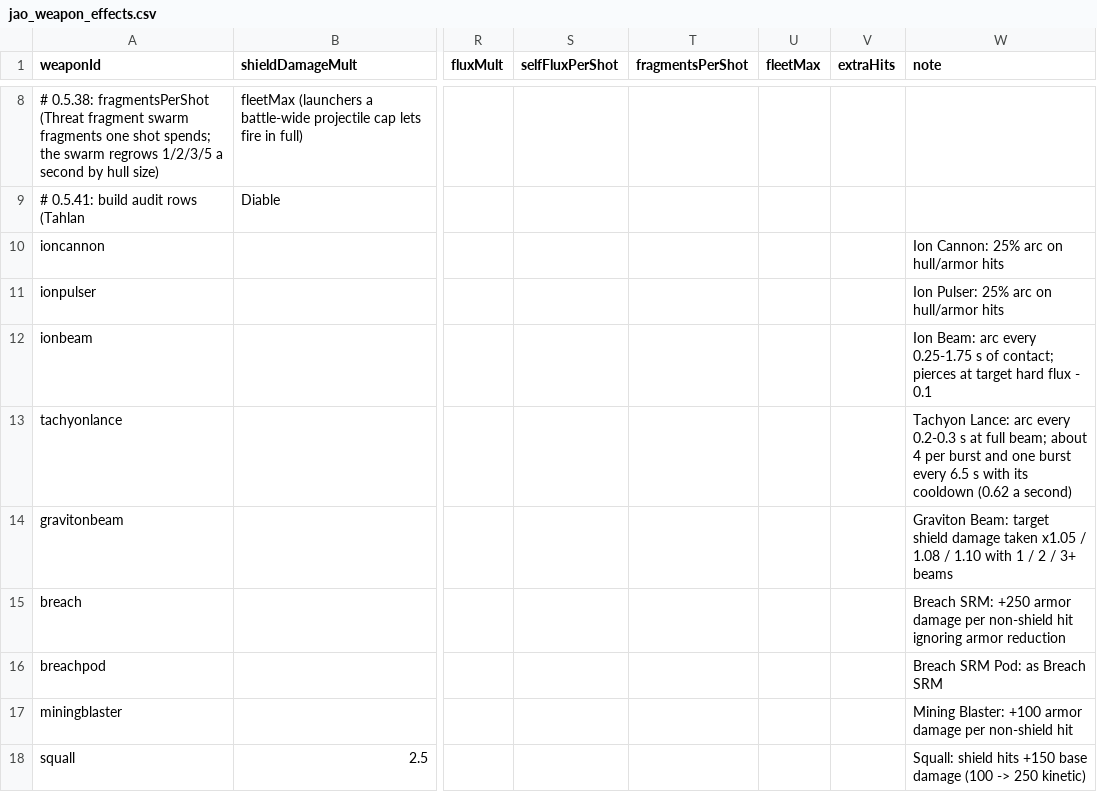
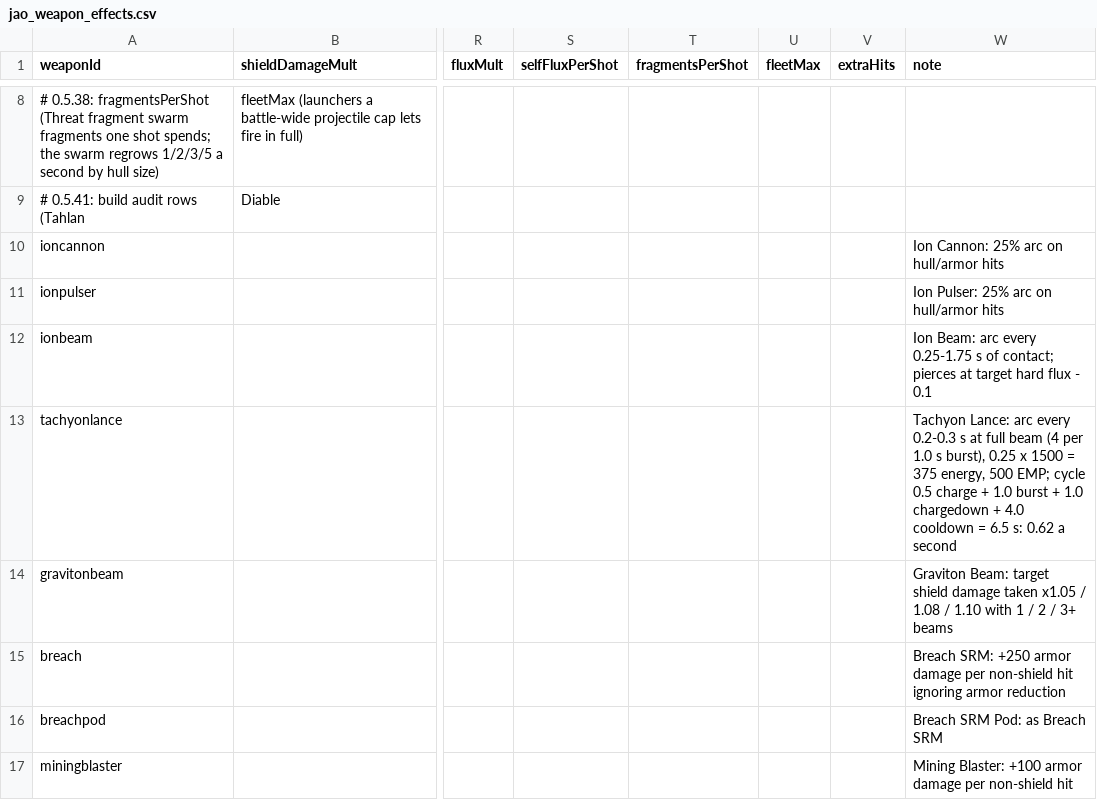
Before and after one commit to Mjolniar/auto-outfitting, a CSV file: data/config/jao_weapon_effects.csv, drawn as a sheet; only a part is shown, gaps mark what is left out; the shorter side is filled out with more unchanged rows; the diff covers the shown part only; the diff names each change by its address in the sheet, - before the commit and + after, or states it on an @@ line.

```diff
--- a/data/config/jao_weapon_effects.csv
+++ b/data/config/jao_weapon_effects.csv
-W13 (note): …at full beam; about 4 per burst and one burst every 6.5 s with its cooldown (0.62 a second)
+W13 (note): …at full beam (4 per 1.0 s burst), 0.25 x 1500 = 375 energy, 500 EMP; cycle 0.5 charge + 1.0 burst + 1.0 chargedown + 4.0 cooldown = 6.5 s: 0.62 a second
```
Also changed, not shown: 14 added rows and 20 edited cells elsewhere in this file, data/config/jao_hullmod_damage.csv, data/config/jao_rules.csv, 7 other files.
